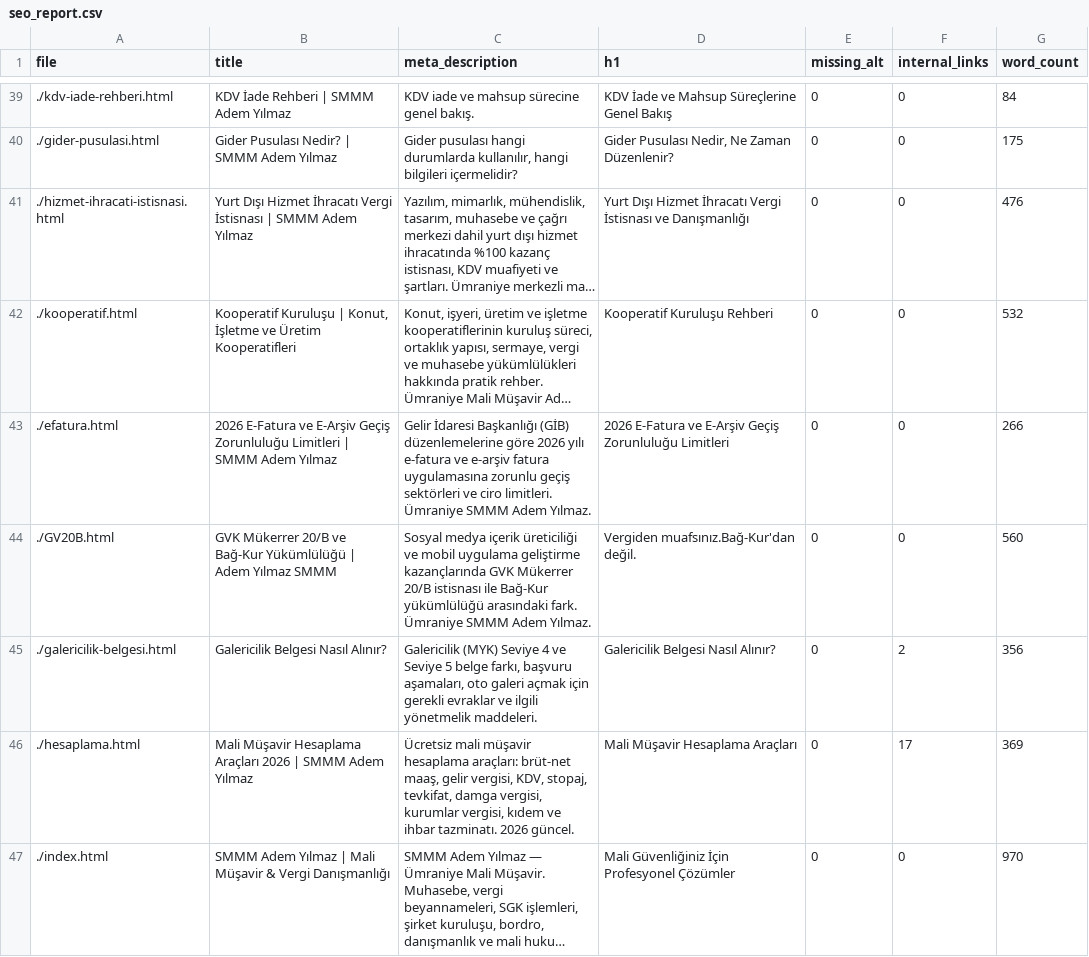
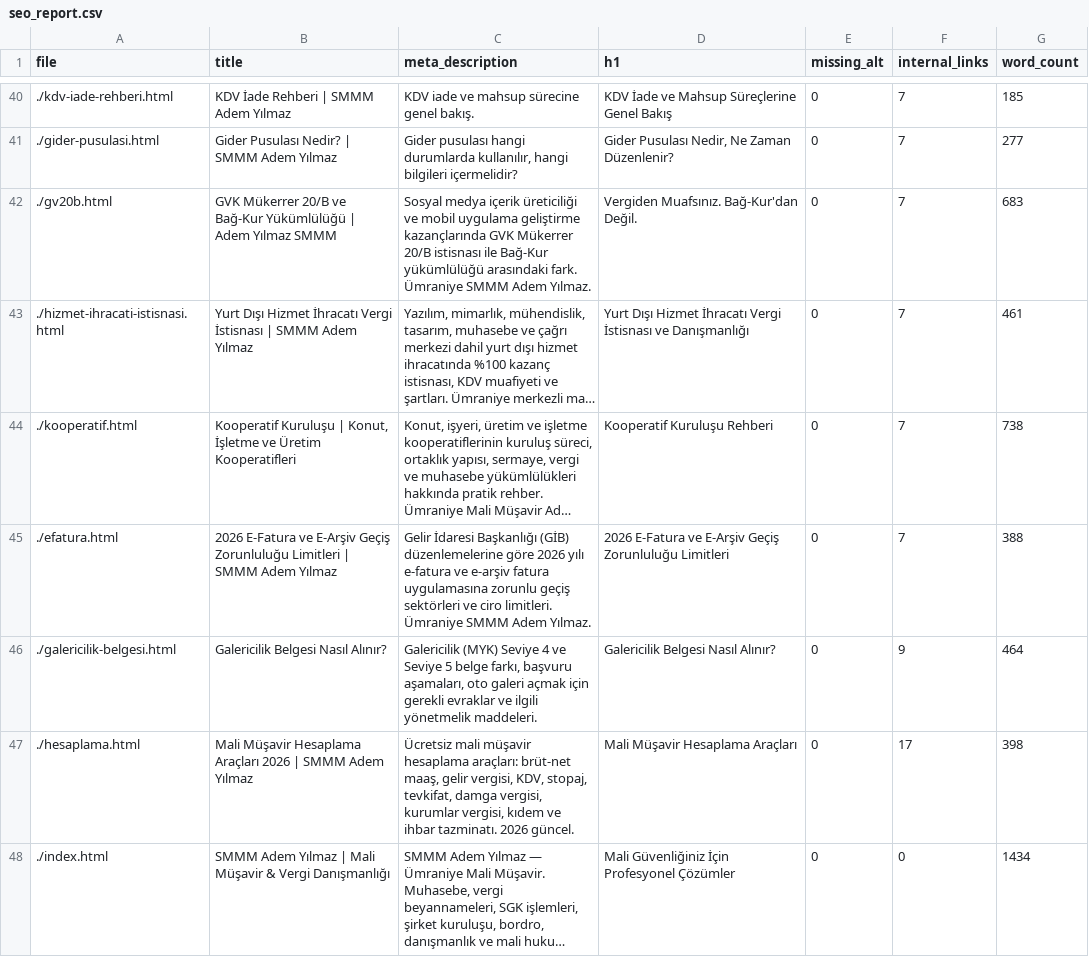
Before and after one commit to ademyilmazsmmm-lang/smmm-adem-yilmaz, a CSV file: seo_report.csv, drawn as a sheet; only a part is shown, gaps mark what is left out; long unchanged cells end in …; removed rows and columns are numbered as before the commit, all else as after; the diff covers the shown part only; the diff names each change by its address in the sheet, - before the commit and + after, or states it on an @@ line.

```diff
--- a/seo_report.csv
+++ b/seo_report.csv
-F40:F41 (internal_links): 0
+F40:F41 (internal_links): 7
-G40 (word_count): 84
+G40 (word_count): 185
-G41 (word_count): 175
+G41 (word_count): 277
+row 42: ./gv20b.html | GVK Mükerrer 20/B ve Bağ-Kur Yükümlülüğü | Adem Yılmaz SMMM | Sosyal medya içerik üreticiliği ve mobil uygulama geliştirme kazançlarında GVK Mükerrer 20/B istisnası ile Bağ-Kur yükümlülüğü arasındaki fark. Ümraniye SMMM Adem Yılmaz. | Vergiden Muafsınız. Bağ-Kur'dan Değil. | 0 | 7 | 683
-F43:F45 (internal_links): 0
+F43:F45 (internal_links): 7
-G43 (word_count): 476
+G43 (word_count): 461
-G44 (word_count): 532
+G44 (word_count): 738
-G45 (word_count): 266
+G45 (word_count): 388
-row 44: ./GV20B.html | GVK Mükerrer 20/B ve Bağ-Kur Yükümlülüğü | Adem Yılmaz SMMM | Sosyal medya içerik üreticiliği ve mobil uygulama geliştirme kazançlarında GVK Mükerrer 20/B istisnası ile Bağ-Kur yükümlülüğü arasındaki fark. Ümraniye SMMM Adem Yılmaz. | Vergiden muafsınız.Bağ-Kur'dan değil. | 0 | 0 | 560
-F46 (internal_links): 2
+F46 (internal_links): 9
-G46 (word_count): 356
+G46 (word_count): 464
-G47 (word_count): 369
+G47 (word_count): 398
-G48 (word_count): 970
+G48 (word_count): 1434
```
Also changed, not shown: 1 added row and 160 edited cells elsewhere in this file.
